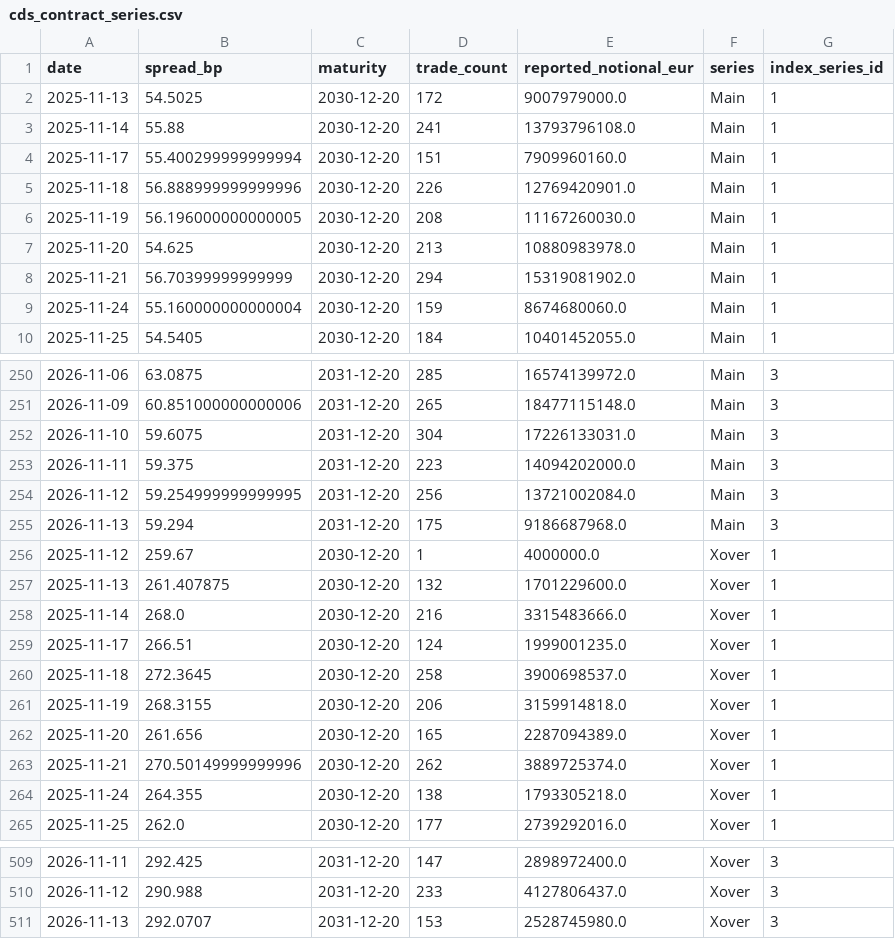
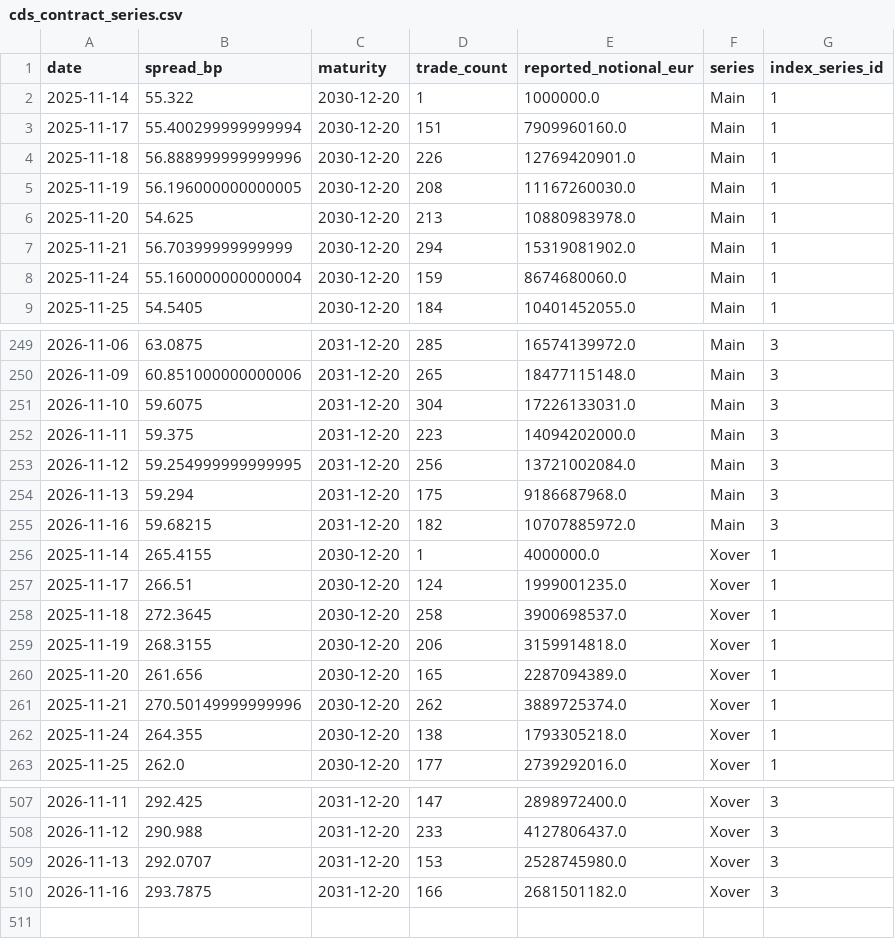
Before and after one commit to YieldShock13/CDX-Crossover, a CSV file: data/cds_contract_series.csv, drawn as a sheet; only a part is shown, gaps mark what is left out.

```diff
--- a/data/cds_contract_series.csv
+++ b/data/cds_contract_series.csv
@@ -1,4 +1,3 @@
 date,spread_bp,maturity,trade_count,reported_notional_eur,series,index_series_id
-2025-11-13,54.5025,2030-12-20,172,9007979000.0,Main,1
-2025-11-14,55.88,2030-12-20,241,13793796108.0,Main,1
+2025-11-14,55.322,2030-12-20,1,1000000.0,Main,1
 2025-11-17,55.400299999999994,2030-12-20,151,7909960160.0,Main,1
@@ -255,5 +254,4 @@ date,spread_bp,maturity,trade_count,reported_notional_eur,series,index_series_id
 2026-11-13,59.294,2031-12-20,175,9186687968.0,Main,3
-2025-11-12,259.67,2030-12-20,1,4000000.0,Xover,1
-2025-11-13,261.407875,2030-12-20,132,1701229600.0,Xover,1
-2025-11-14,268.0,2030-12-20,216,3315483666.0,Xover,1
+2026-11-16,59.68215,2031-12-20,182,10707885972.0,Main,3
+2025-11-14,265.4155,2030-12-20,1,4000000.0,Xover,1
 2025-11-17,266.51,2030-12-20,124,1999001235.0,Xover,1
@@ -511 +509,2 @@ date,spread_bp,maturity,trade_count,reported_notional_eur,series,index_series_id
 2026-11-13,292.0707,2031-12-20,153,2528745980.0,Xover,3
+2026-11-16,293.7875,2031-12-20,166,2681501182.0,Xover,3
```
Also changed, not shown: data/cds_dashboard_history.csv, data/cds_dashboard_model_history.csv, 1 other file.
